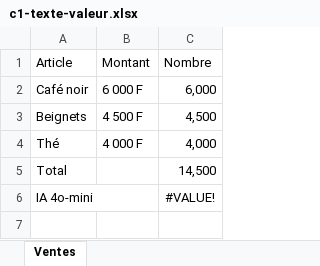
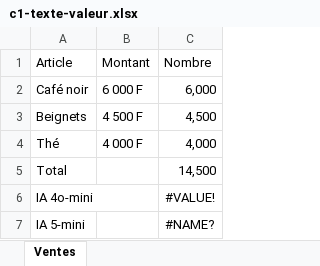
Before and after one commit to maruise237/chariow, an Excel workbook: produits/preuves/sortie/c1-texte-valeur/c1-texte-valeur.xlsx, sheet Ventes, drawn as a sheet; values as stored, in another font and other column widths than the file's, no borders; the diff names each change by its address in the sheet, - before the commit and + after, or states it on an @@ line.

```diff
--- a/produits/preuves/sortie/c1-texte-valeur/c1-texte-valeur.xlsx (sheet Ventes)
+++ b/produits/preuves/sortie/c1-texte-valeur/c1-texte-valeur.xlsx (sheet Ventes)
+row 7: IA 5-mini |  | #NAME?
```
Also changed, not shown: produits/preuves/sortie/c7-momo-piege/c7-momo-piege.xlsx, produits/preuves/sortie/c7-momo/c7-momo.xlsx, 53 other files.
